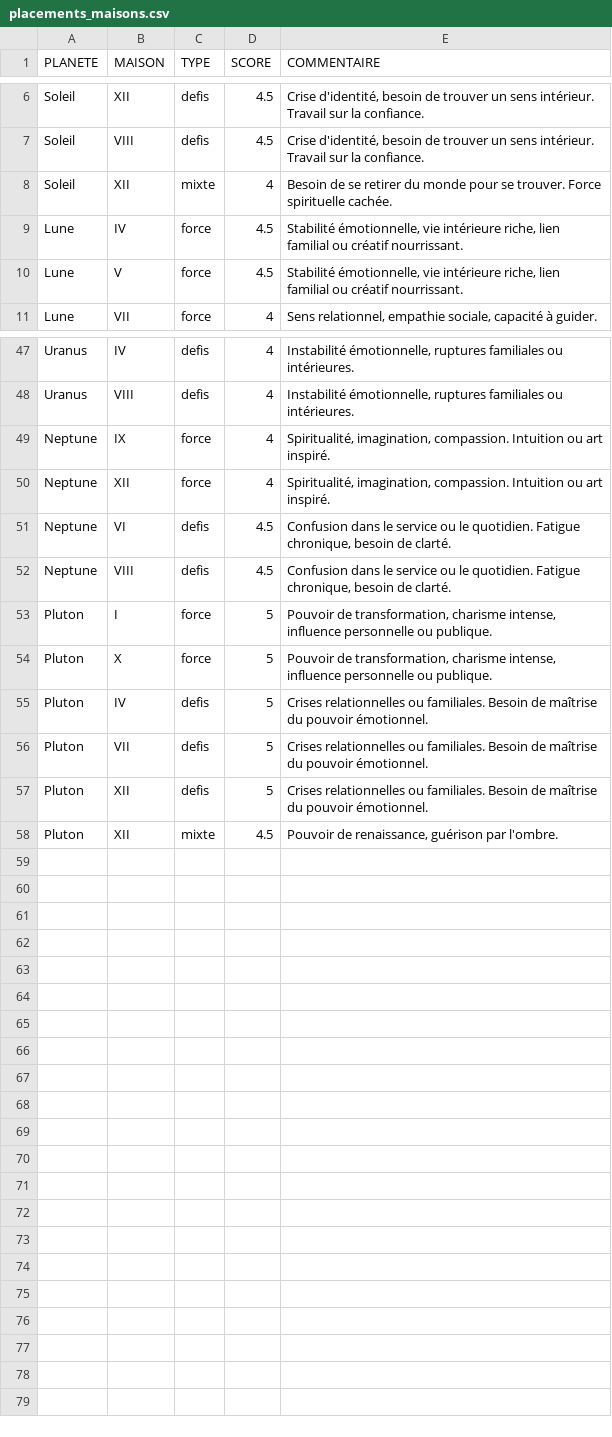
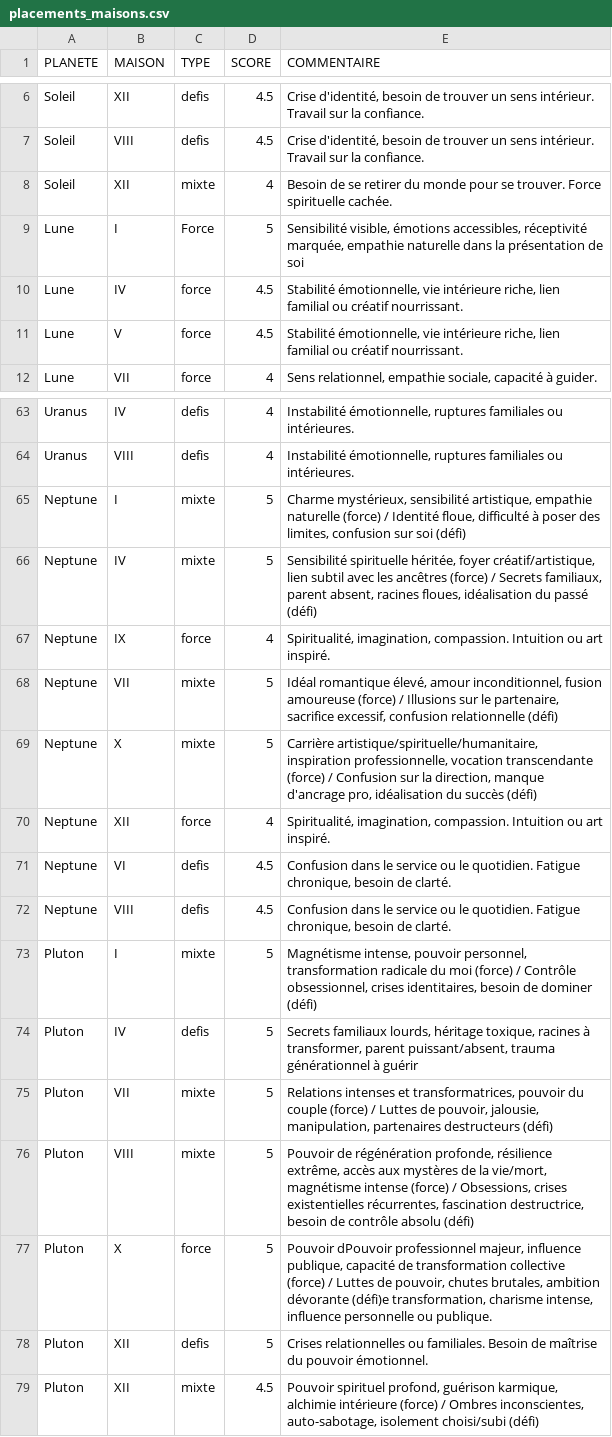
Before and after one commit to bycecilecl/lesfousdastro, a CSV file: data/placements_maisons.csv, drawn as a sheet; only a part is shown, gaps mark what is left out; the diff covers the shown part only.

Commit message:
Forces & Défis update

```diff
--- a/data/placements_maisons.csv
+++ b/data/placements_maisons.csv
@@ -8,2 +8,3 @@ Soleil;VIII;defis;4.5;Crise d'identité, besoin de trouver un sens intérieur. T
 Soleil;XII;mixte;4;Besoin de se retirer du monde pour se trouver. Force spirituelle cachée.
+Lune;I;Force;5;Sensibilité visible, émotions accessibles, réceptivité marquée, empathie naturelle dans la présentation de soi
 Lune;IV;force;4.5;Stabilité émotionnelle, vie intérieure riche, lien familial ou créatif nourrissant.
@@ -48,3 +64,7 @@ Uranus;IV;defis;4;Instabilité émotionnelle, ruptures familiales ou intérieure
 Uranus;VIII;defis;4;Instabilité émotionnelle, ruptures familiales ou intérieures.
+Neptune;I;mixte;5;Charme mystérieux, sensibilité artistique, empathie naturelle (force) / Identité floue, difficulté à poser des limites, confusion sur soi (défi)
+Neptune;IV;mixte;5;Sensibilité spirituelle héritée, foyer créatif/artistique, lien subtil avec les ancêtres (force) / Secrets familiaux, parent absent, racines floues, idéalisation du passé (défi)
 Neptune;IX;force;4;Spiritualité, imagination, compassion. Intuition ou art inspiré.
+Neptune;VII;mixte;5;Idéal romantique élevé, amour inconditionnel, fusion amoureuse (force) / Illusions sur le partenaire, sacrifice excessif, confusion relationnelle (défi)
+Neptune;X;mixte;5;Carrière artistique/spirituelle/humanitaire, inspiration professionnelle, vocation transcendante (force) / Confusion sur la direction, manque d'ancrage pro, idéalisation du succès (défi)
 Neptune;XII;force;4;Spiritualité, imagination, compassion. Intuition ou art inspiré.
@@ -52,7 +72,8 @@ Neptune;VI;defis;4.5;Confusion dans le service ou le quotidien. Fatigue chroniqu
 Neptune;VIII;defis;4.5;Confusion dans le service ou le quotidien. Fatigue chronique, besoin de clarté.
-Pluton;I;force;5;Pouvoir de transformation, charisme intense, influence personnelle ou publique.
-Pluton;X;force;5;Pouvoir de transformation, charisme intense, influence personnelle ou publique.
-Pluton;IV;defis;5;Crises relationnelles ou familiales. Besoin de maîtrise du pouvoir émotionnel.
-Pluton;VII;defis;5;Crises relationnelles ou familiales. Besoin de maîtrise du pouvoir émotionnel.
+Pluton;I;mixte;5;Magnétisme intense, pouvoir personnel, transformation radicale du moi (force) / Contrôle obsessionnel, crises identitaires, besoin de dominer (défi)
+Pluton;IV;defis;5;Secrets familiaux lourds, héritage toxique, racines à transformer, parent puissant/absent, trauma générationnel à guérir
+Pluton;VII;mixte;5;Relations intenses et transformatrices, pouvoir du couple (force) / Luttes de pouvoir, jalousie, manipulation, partenaires destructeurs (défi)
+Pluton;VIII;mixte;5;Pouvoir de régénération profonde, résilience extrême, accès aux mystères de la vie/mort, magnétisme intense (force) / Obsessions, crises existentielles récurrentes, fascination destructrice, besoin de contrôle absolu (défi)
+Pluton;X;force;5;Pouvoir dPouvoir professionnel majeur, influence publique, capacité de transformation collective (force) / Luttes de pouvoir, chutes brutales, ambition dévorante (défi)e transformation, charisme intense, influence personnelle ou publique.
 Pluton;XII;defis;5;Crises relationnelles ou familiales. Besoin de maîtrise du pouvoir émotionnel.
-Pluton;XII;mixte;4.5;Pouvoir de renaissance, guérison par l'ombre.
+Pluton;XII;mixte;4.5;Pouvoir spirituel profond, guérison karmique, alchimie intérieure (force) / Ombres inconscientes, auto-sabotage, isolement choisi/subi (défi)
```
Also changed, not shown: 15 added rows and 18 edited cells elsewhere in this file, data/etat_planetes.csv, 11 other files.
